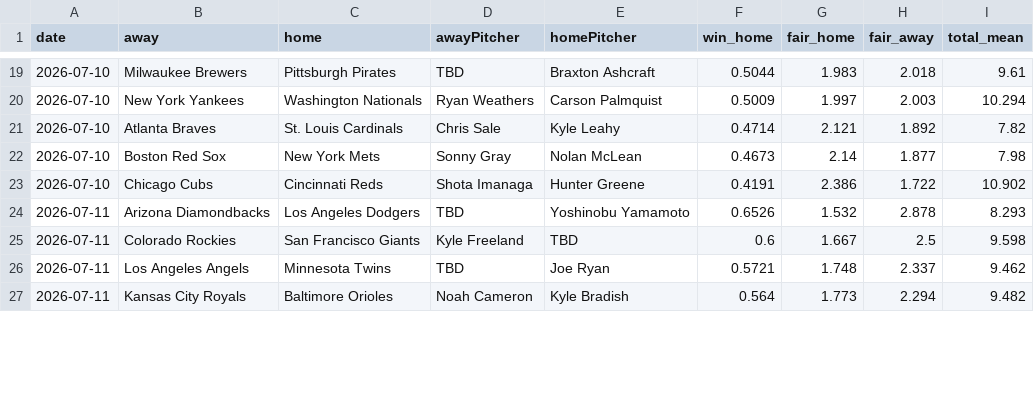
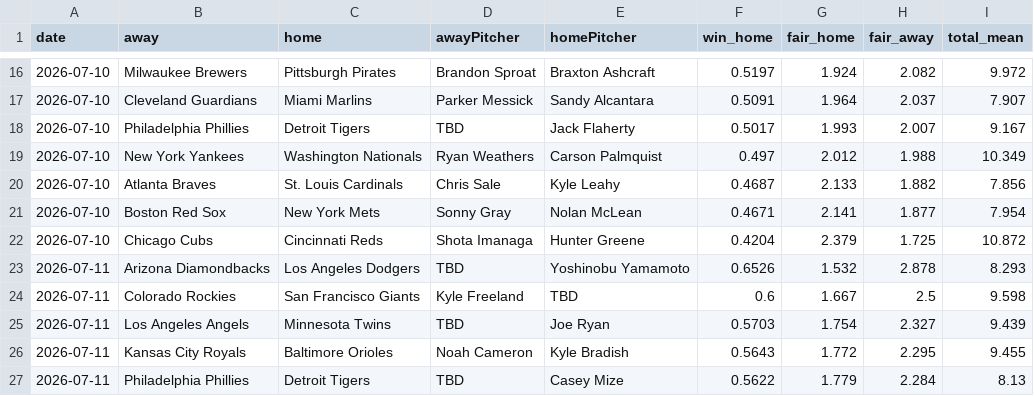
Before and after one commit to DanielTomaro13/MLB-Modelling, a CSV file: reports/predictions.csv, drawn as a sheet; only a part is shown, gaps mark what is left out; the diff covers the shown part only.

```diff
--- a/reports/predictions.csv
+++ b/reports/predictions.csv
@@ -19,9 +16,12 @@ date,away,home,awayPitcher,homePitcher,win_home,fair_home,fair_away,total_mean
-2026-07-10,Milwaukee Brewers,Pittsburgh Pirates,TBD,Braxton Ashcraft,0.5044,1.983,2.018,9.61
-2026-07-10,New York Yankees,Washington Nationals,Ryan Weathers,Carson Palmquist,0.5009,1.997,2.003,10.294
-2026-07-10,Atlanta Braves,St. Louis Cardinals,Chris Sale,Kyle Leahy,0.4714,2.121,1.892,7.82
-2026-07-10,Boston Red Sox,New York Mets,Sonny Gray,Nolan McLean,0.4673,2.14,1.877,7.98
-2026-07-10,Chicago Cubs,Cincinnati Reds,Shota Imanaga,Hunter Greene,0.4191,2.386,1.722,10.902
+2026-07-10,Milwaukee Brewers,Pittsburgh Pirates,Brandon Sproat,Braxton Ashcraft,0.5197,1.924,2.082,9.972
+2026-07-10,Cleveland Guardians,Miami Marlins,Parker Messick,Sandy Alcantara,0.5091,1.964,2.037,7.907
+2026-07-10,Philadelphia Phillies,Detroit Tigers,TBD,Jack Flaherty,0.5017,1.993,2.007,9.167
+2026-07-10,New York Yankees,Washington Nationals,Ryan Weathers,Carson Palmquist,0.497,2.012,1.988,10.349
+2026-07-10,Atlanta Braves,St. Louis Cardinals,Chris Sale,Kyle Leahy,0.4687,2.133,1.882,7.856
+2026-07-10,Boston Red Sox,New York Mets,Sonny Gray,Nolan McLean,0.4671,2.141,1.877,7.954
+2026-07-10,Chicago Cubs,Cincinnati Reds,Shota Imanaga,Hunter Greene,0.4204,2.379,1.725,10.872
 2026-07-11,Arizona Diamondbacks,Los Angeles Dodgers,TBD,Yoshinobu Yamamoto,0.6526,1.532,2.878,8.293
 2026-07-11,Colorado Rockies,San Francisco Giants,Kyle Freeland,TBD,0.6,1.667,2.5,9.598
-2026-07-11,Los Angeles Angels,Minnesota Twins,TBD,Joe Ryan,0.5721,1.748,2.337,9.462
-2026-07-11,Kansas City Royals,Baltimore Orioles,Noah Cameron,Kyle Bradish,0.564,1.773,2.294,9.482
+2026-07-11,Los Angeles Angels,Minnesota Twins,TBD,Joe Ryan,0.5703,1.754,2.327,9.439
+2026-07-11,Kansas City Royals,Baltimore Orioles,Noah Cameron,Kyle Bradish,0.5643,1.772,2.295,9.455
+2026-07-11,Philadelphia Phillies,Detroit Tigers,TBD,Casey Mize,0.5622,1.779,2.284,8.13
```
Also changed, not shown: 2 added rows, 6 removed rows and 57 edited cells elsewhere in this file, data/fixtures.csv, 7 other files.
